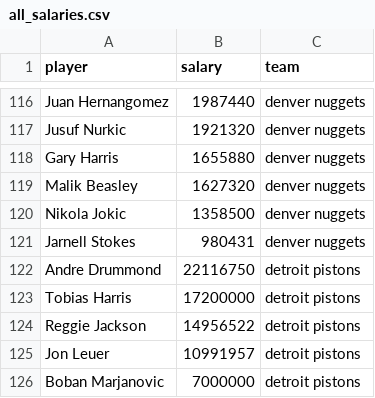
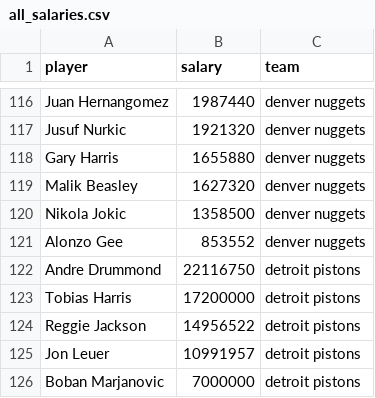
Before and after one commit to ryanvmenezes/cutthecheck, a CSV file: rosters/management/commands/all_salaries.csv, drawn as a sheet; only a part is shown, gaps mark what is left out.

```diff
--- a/rosters/management/commands/all_salaries.csv
+++ b/rosters/management/commands/all_salaries.csv
@@ -120,3 +120,3 @@ Malik Beasley,1627320,denver nuggets
 Nikola Jokic,1358500,denver nuggets
-Jarnell Stokes,980431,denver nuggets
+Alonzo Gee,853552,denver nuggets
 Andre Drummond,22116750,detroit pistons
```
Also changed, not shown: 1 other file.
